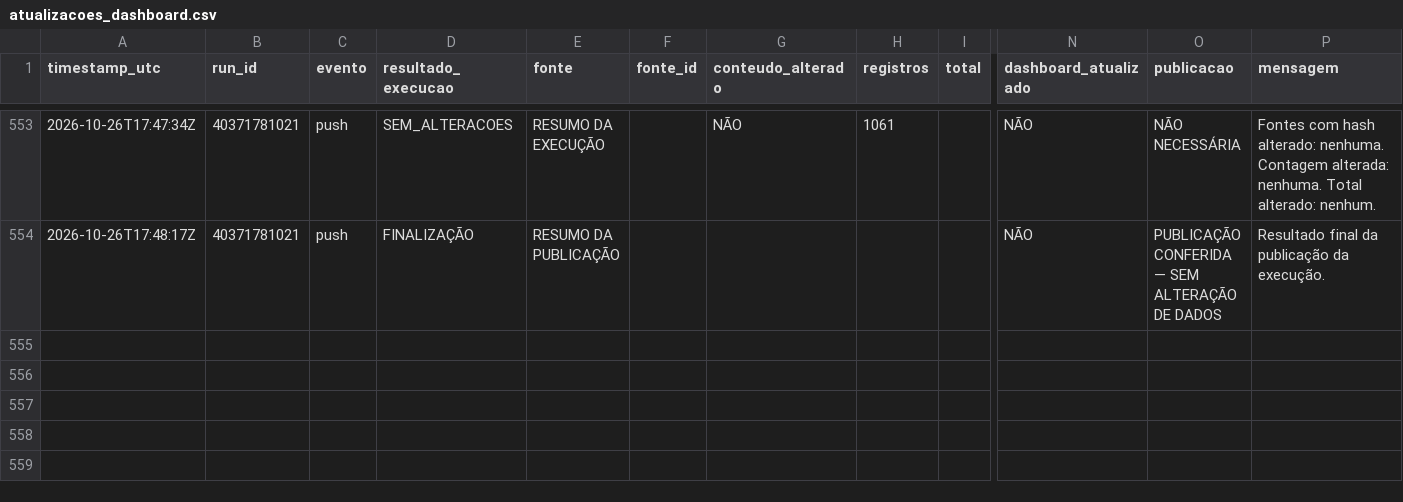
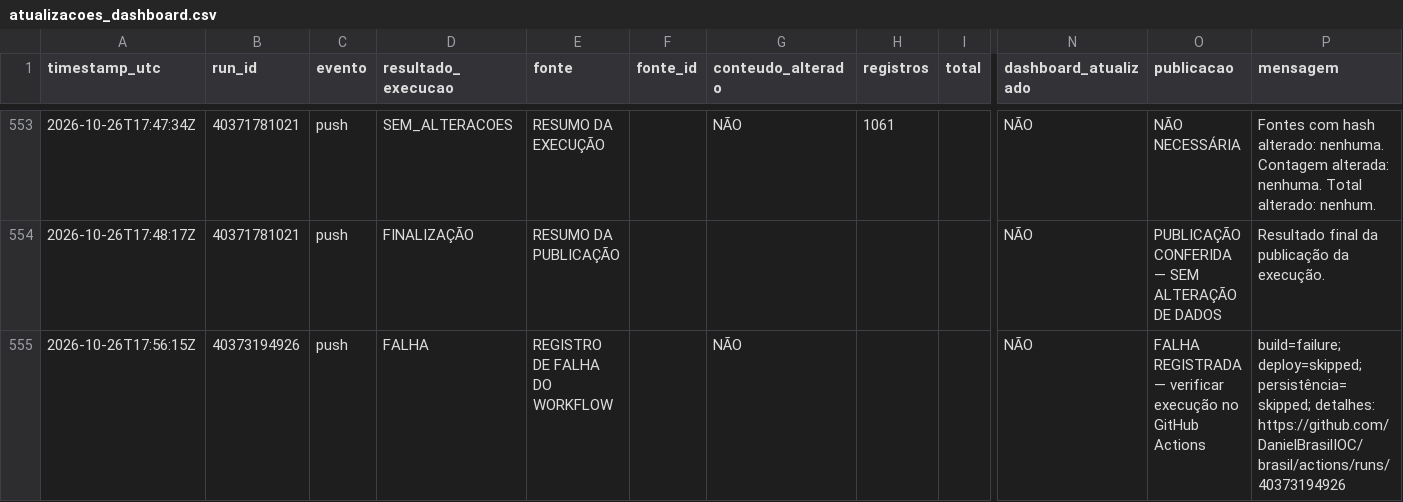
Before and after one commit to DanielBrasilIOC/brasil, a CSV file: logs/atualizacoes_dashboard.csv, drawn as a sheet; only a part is shown, gaps mark what is left out; rows hold the shown columns only; the diff names each change by its address in the sheet, - before the commit and + after, or states it on an @@ line.

```diff
--- a/logs/atualizacoes_dashboard.csv
+++ b/logs/atualizacoes_dashboard.csv
+row 555: 2026-10-26T17:56:15Z | 40373194926 | push | FALHA | REGISTRO DE FALHA DO WORKFLOW |  | NÃO |  |  | NÃO | FALHA REGISTRADA — verificar execução no GitHub Actions | build=failure; deploy=skipped; persistência=skipped; detalhes: https://github.com/DanielBrasilIOC/brasil/actions/runs/40373194926
```
